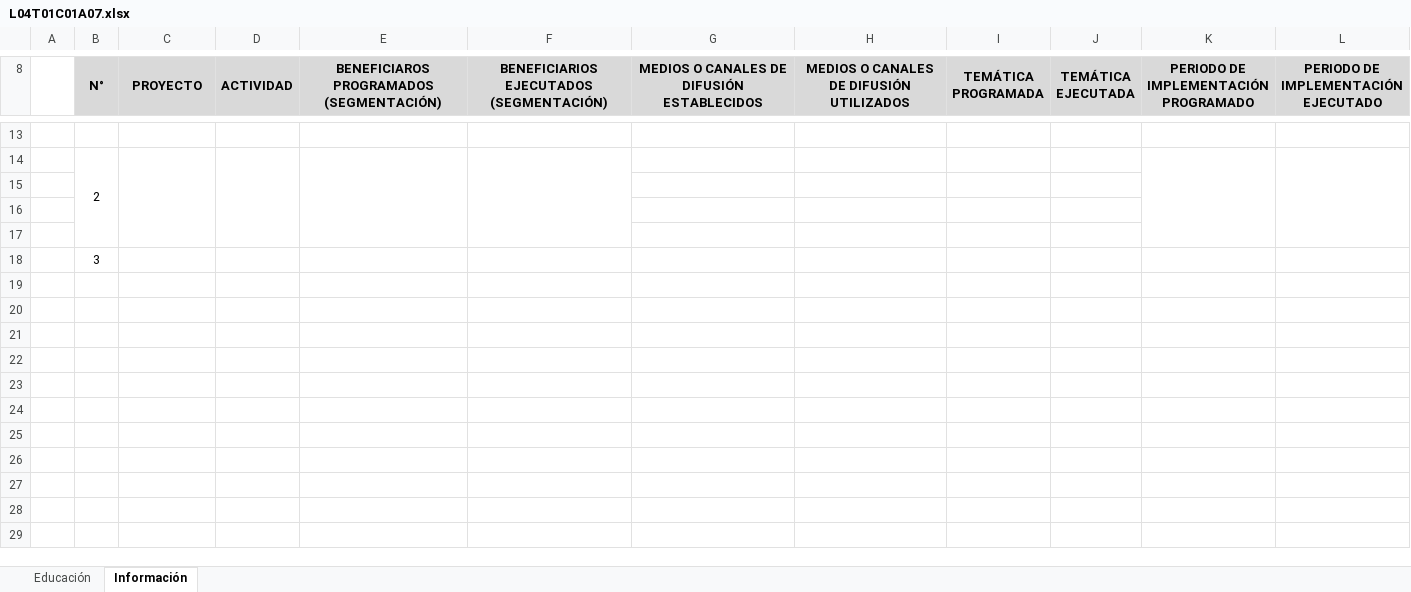
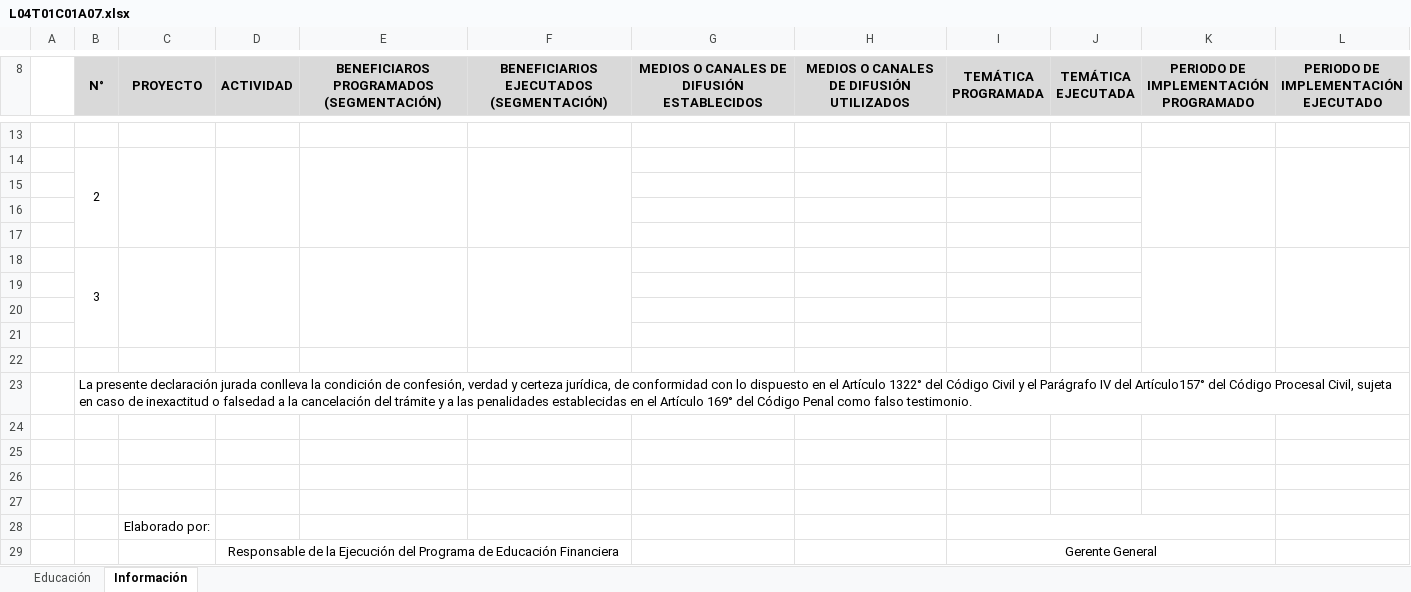
Before and after one commit to garysan/normativaASFI, an Excel workbook: normativa/Anexos/L04T01C01/L04T01C01A07.xlsx, sheet Información, drawn as a sheet; only a part is shown, gaps mark what is left out; values as stored, in another font and other column widths than the file's, no borders; the diff names each change by its address in the sheet, - before the commit and + after, or states it on an @@ line.

```diff
--- a/normativa/Anexos/L04T01C01/L04T01C01A07.xlsx (sheet Información)
+++ b/normativa/Anexos/L04T01C01/L04T01C01A07.xlsx (sheet Información)
+B18:B21 merged
+C18:C21 merged
+D18:D21 merged
+E18:E21 merged
+F18:F21 merged
+K18:K21 merged
+L18:L21 merged
+row 19: (empty)
+row 20: (empty)
+row 21: (empty)
+row 22: (empty)
+row 23:  | La presente declaración jurada conlleva la condición de confesión, verdad y certeza jurídica, de conformidad con lo dispuesto en el Artículo 1322° del Código Civil y el Parágrafo IV del Artículo157° del Código Procesal Civil, sujeta en caso de inexactitud o falsedad a la cancelación del trámite y a las penalidades establecidas en el Artículo 169° del Código Penal como falso testimonio.
+row 24: (empty)
+row 25: (empty)
+row 26: (empty)
+row 27: (empty)
+row 28:  |  | Elaborado por:
+row 29:  |  |  | Responsable de la Ejecución del Programa de Educación Financiera |  |  |  |  | Gerente General
```
Also changed, not shown: sheet Educación, 43 other files.
